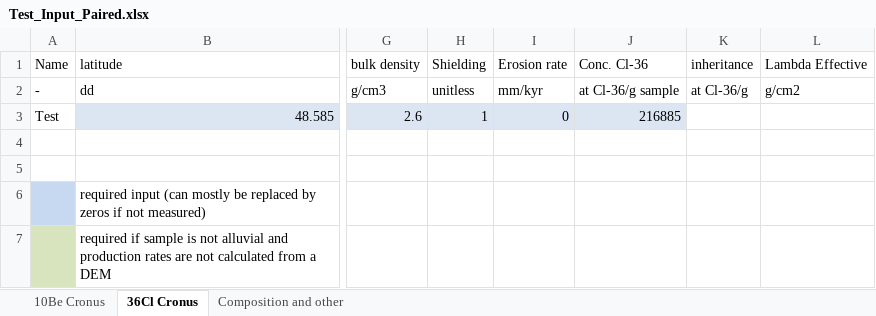
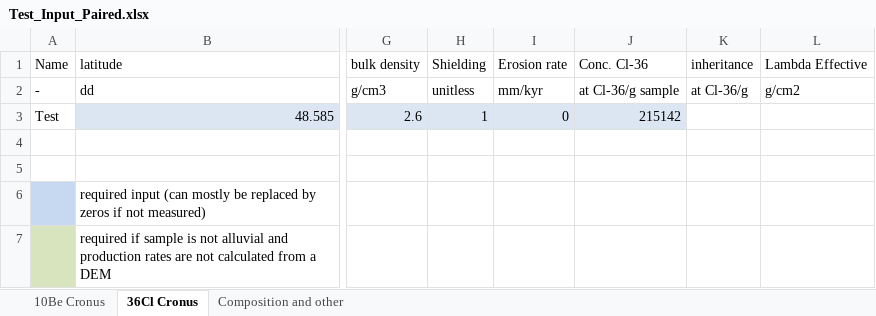
Before and after one commit to Richard-Ott/WeCode, an Excel workbook: Test_Input_Paired.xlsx, sheet 36Cl Cronus, drawn as a sheet; only a part is shown, gaps mark what is left out; values as stored, in another font and other column widths than the file's, no borders; the diff names each change by its address in the sheet, - before the commit and + after, or states it on an @@ line.

```diff
--- a/Test_Input_Paired.xlsx (sheet 36Cl Cronus)
+++ b/Test_Input_Paired.xlsx (sheet 36Cl Cronus)
-J3: 216885
+J3: 215142
```
Also changed, not shown: sheet 10Be Cronus, Test_Input_Single_Be.xlsx, Test_Input_Single_Cl.xlsx, 3 other files.
